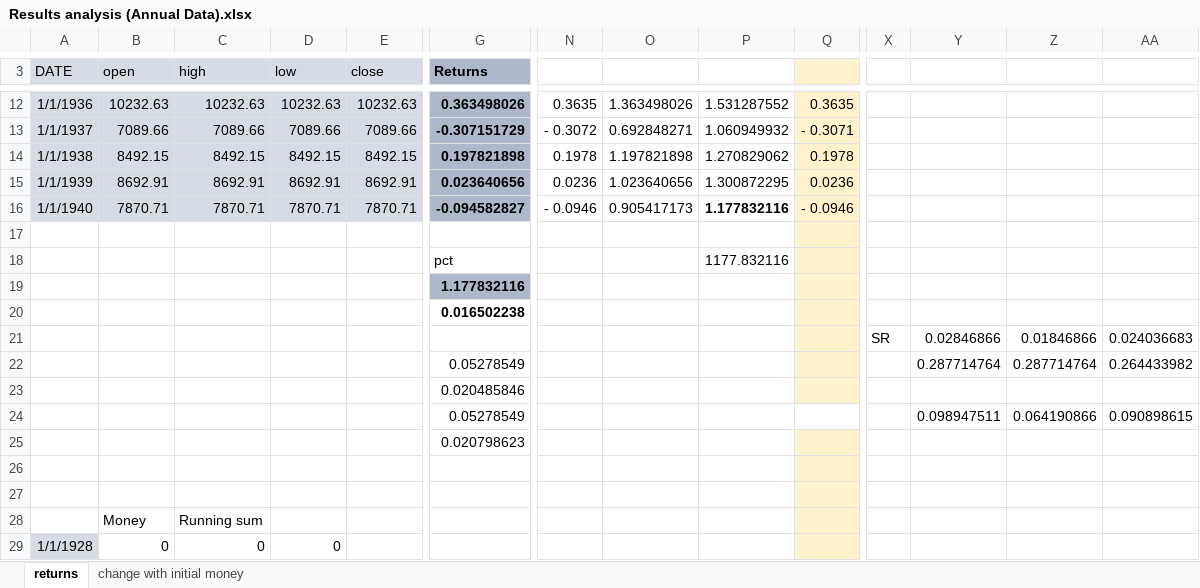
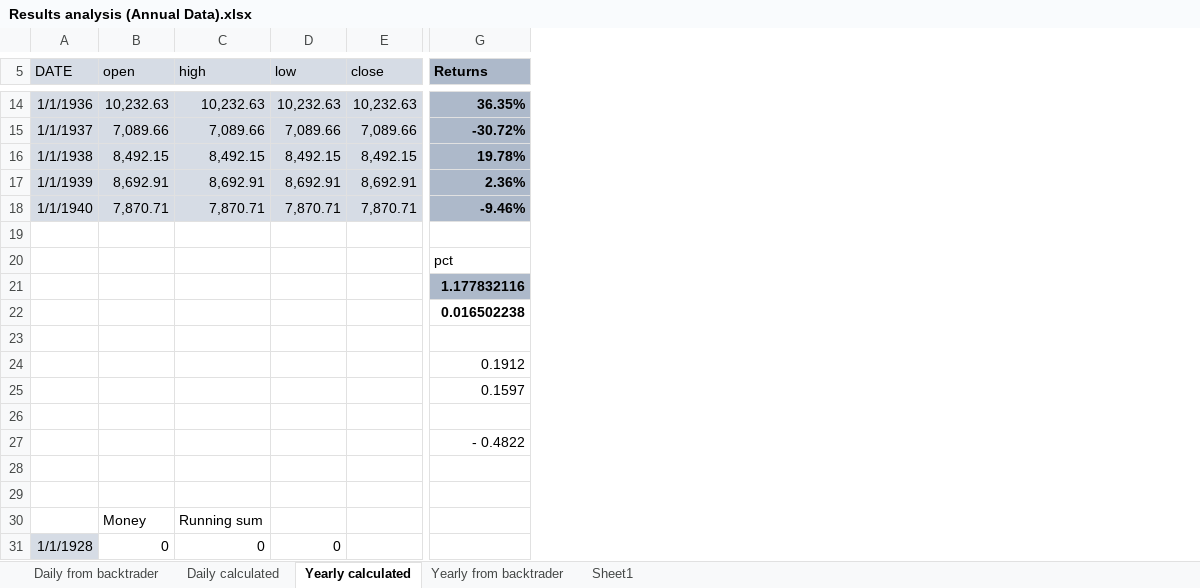
Before and after one commit to federicogarzarelli/portfolio-allocation, an Excel workbook: misc analysis/Results analysis (Annual Data).xlsx, sheet Yearly calculated, drawn as a sheet; only a part is shown, gaps mark what is left out; values as stored, in another font and other column widths than the file's, no borders; charts and pictures not drawn; removed rows and columns are numbered as before the commit, all else as after; rows hold the shown columns only; the diff covers the shown part only; the diff names each change by its address in the sheet, - before the commit and + after, or states it on an @@ line.

```diff
--- a/misc analysis/Results analysis (Annual Data).xlsx (sheet Yearly calculated)
+++ b/misc analysis/Results analysis (Annual Data).xlsx (sheet Yearly calculated)
-sheet tab: returns
+sheet tab: Yearly calculated
-sheet tab: change with initial money
+sheet tab: Yearly from backtrader
+sheet tab: Daily from backtrader
+sheet tab: Daily calculated
+sheet tab: Sheet1
-column N, rows 12-16: 0.3635 | - 0.3072 | 0.1978 | 0.0236 | - 0.0946
-column O, rows 12-16: 1.363498026 | 0.692848271 | 1.197821898 | 1.023640656 | 0.905417173
-column P, rows 12-18: 1.531287552 | 1.060949932 | 1.270829062 | 1.300872295 | 1.177832116 |  | 1177.832116
-column Q, rows 12-16: 0.3635 | - 0.3071 | 0.1978 | 0.0236 | - 0.0946
-column X, row 21: SR
-column Y, rows 21-24: 0.02846866 | 0.287714764 |  | 0.098947511
-column Z, rows 21-24: 0.01846866 | 0.287714764 |  | 0.064190866
-column AA, rows 21-24: 0.024036683 | 0.264433982 |  | 0.090898615
-B14 (open): 10232.63
+B14 (open): 10,232.63
-C14 (high): 10232.63
+C14 (high): 10,232.63
-D14 (low): 10232.63
+D14 (low): 10,232.63
-E14 (close): 10232.63
+E14 (close): 10,232.63
-G14 (Returns): 0.363498026
+G14 (Returns): 36.35%
-B15 (open): 7089.66
+B15 (open): 7,089.66
-C15 (high): 7089.66
+C15 (high): 7,089.66
-D15 (low): 7089.66
+D15 (low): 7,089.66
-E15 (close): 7089.66
+E15 (close): 7,089.66
-G15 (Returns): -0.307151729
+G15 (Returns): -30.72%
-B16 (open): 8492.15
+B16 (open): 8,492.15
-C16 (high): 8492.15
+C16 (high): 8,492.15
-D16 (low): 8492.15
+D16 (low): 8,492.15
-E16 (close): 8492.15
+E16 (close): 8,492.15
-G16 (Returns): 0.197821898
+G16 (Returns): 19.78%
-B17 (open): 8692.91
+B17 (open): 8,692.91
-C17 (high): 8692.91
+C17 (high): 8,692.91
-D17 (low): 8692.91
+D17 (low): 8,692.91
-E17 (close): 8692.91
+E17 (close): 8,692.91
-G17 (Returns): 0.023640656
+G17 (Returns): 2.36%
-B18 (open): 7870.71
+B18 (open): 7,870.71
-C18 (high): 7870.71
+C18 (high): 7,870.71
-D18 (low): 7870.71
+D18 (low): 7,870.71
-E18 (close): 7870.71
+E18 (close): 7,870.71
-G18 (Returns): -0.094582827
+G18 (Returns): -9.46%
-row 23:  |  |  |  |  |  |  |  |  |  | SR | 0.02846866 | 0.01846866 | 0.024036683
+row 23: (empty)
-G24 (Returns): 0.05278549
+G24 (Returns): 0.1912
-G25 (Returns): 0.020485846
+G25 (Returns): 0.1597
-row 26:  |  |  |  |  | 0.05278549 |  |  |  |  |  | 0.098947511 | 0.064190866 | 0.090898615
+row 26: (empty)
-row 25:  |  |  |  |  | 0.020798623
+row 27:  |  |  |  |  | - 0.4822
```
Also changed, not shown: 2 added rows, 6 added columns, 9 removed columns and 37 edited cells elsewhere in this sheet, sheet Yearly from backtrader, formulas that keep their value, charts or pictures, 19 other files.
